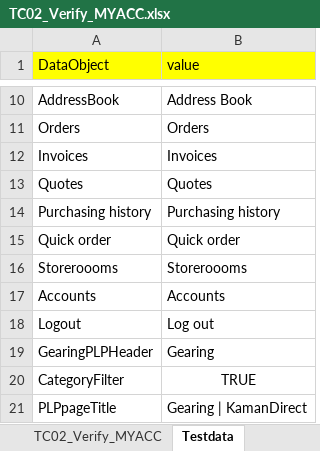
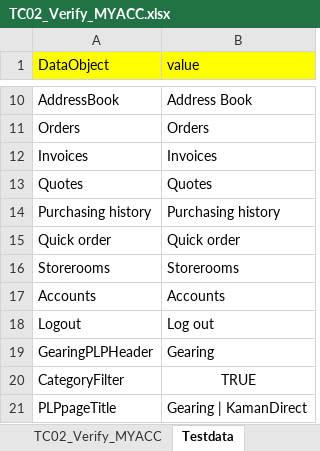
Before and after one commit to RKLogixal/KAMAN_ECTEST_IE_SANITY, an Excel workbook: Input_files/Actual_testcases/Kaman/ECTEST/ALL_PAGES/END_TO_END/TC02_Verify_MYACC.xlsx, sheet Testdata, drawn as a sheet; only a part is shown, gaps mark what is left out; values as stored, in another font and other column widths than the file's, no borders; the diff names each change by its address in the sheet, - before the commit and + after, or states it on an @@ line.

```diff
--- a/Input_files/Actual_testcases/Kaman/ECTEST/ALL_PAGES/END_TO_END/TC02_Verify_MYACC.xlsx (sheet Testdata)
+++ b/Input_files/Actual_testcases/Kaman/ECTEST/ALL_PAGES/END_TO_END/TC02_Verify_MYACC.xlsx (sheet Testdata)
-A16 (DataObject): Storeroooms
+A16 (DataObject): Storerooms
-B16 (value): Storeroooms
+B16 (value): Storerooms
```
Also changed, not shown: sheet TC02_Verify_MYACC, Input_files/Actual_testcases/Kaman/ECTEST/ALL_PAGES/END_TO_END/TC02_Verify_MYACC_RegisteredUser.xlsx, Input_files/Actual_testcases/Kaman/ECTEST/ALL_PAGES/END_TO_END/TC03_Verify_BLP_Solutions_ContactUS.xlsx, 3 other files.
